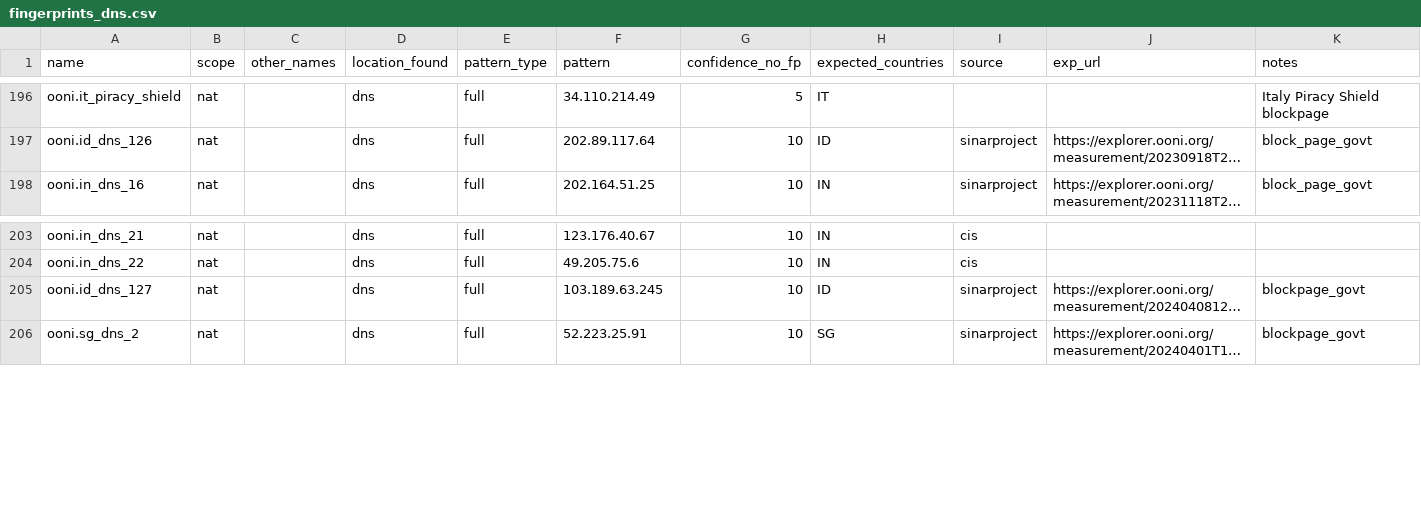
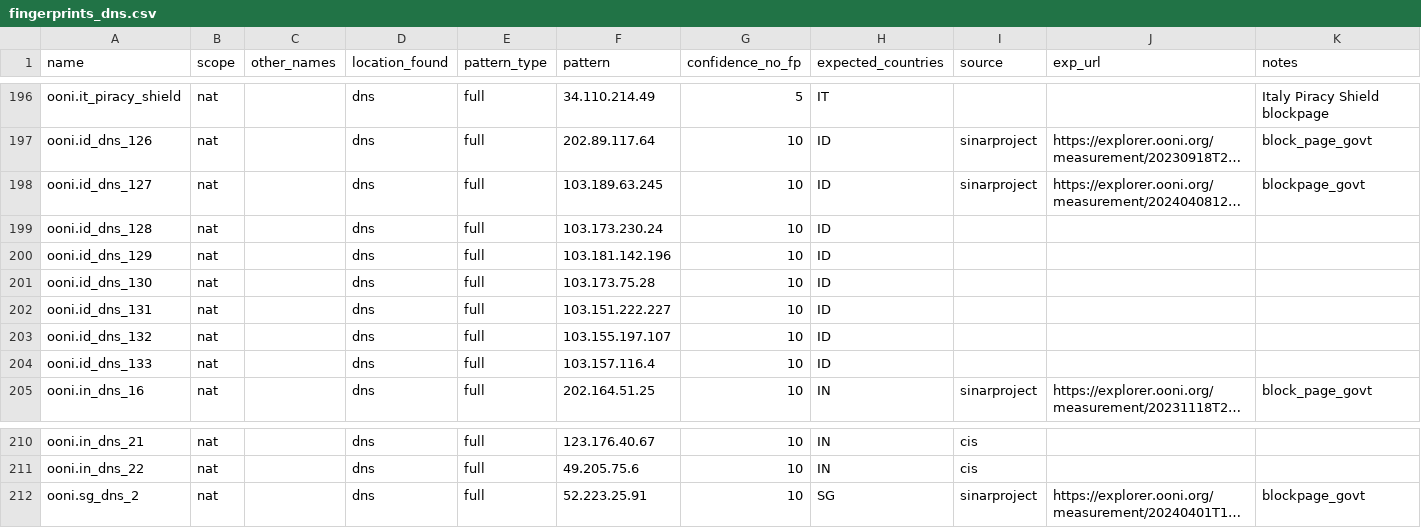
Before and after one commit to ooni/blocking-fingerprints, a CSV file: fingerprints_dns.csv, drawn as a sheet; only a part is shown, gaps mark what is left out; long unchanged cells end in …; the diff names each change by its address in the sheet, - before the commit and + after, or states it on an @@ line.

Commit message:
Add ID fingerprints reported on slack (#19)
* Add ID fingerprints reported on slack

* Fix column count

```diff
--- a/fingerprints_dns.csv
+++ b/fingerprints_dns.csv
@@ row 205 moved to row 198: ooni.id_dns_127 @@
+row 199: ooni.id_dns_128 | nat |  | dns | full | 103.173.230.24 | 10 | ID
+row 200: ooni.id_dns_129 | nat |  | dns | full | 103.181.142.196 | 10 | ID
+row 201: ooni.id_dns_130 | nat |  | dns | full | 103.173.75.28 | 10 | ID
+row 202: ooni.id_dns_131 | nat |  | dns | full | 103.151.222.227 | 10 | ID
+row 203: ooni.id_dns_132 | nat |  | dns | full | 103.155.197.107 | 10 | ID
+row 204: ooni.id_dns_133 | nat |  | dns | full | 103.157.116.4 | 10 | ID
```
